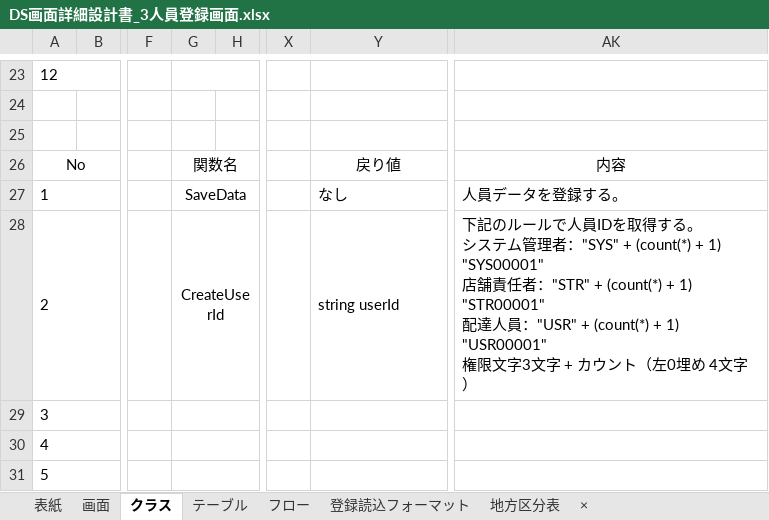
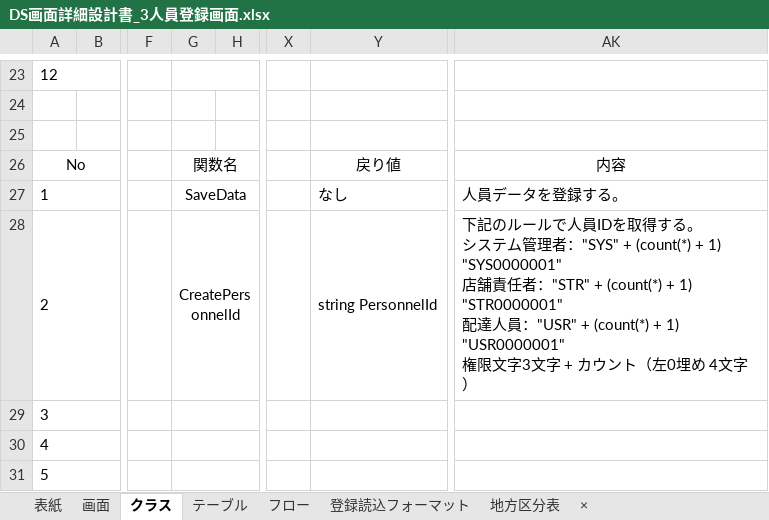
Before and after one commit to HasegawaTakatune/DeliverySystem, an Excel workbook: DS/001_設計書/002_詳細設計書/DS画面詳細設計書_3人員登録画面.xlsx, sheet クラス, drawn as a sheet; only a part is shown, gaps mark what is left out; values as stored, in another font and other column widths than the file's, no borders; ↵ is a line break in a cell; the diff names each change by its address in the sheet, - before the commit and + after, or states it on an @@ line.

```diff
--- a/DS/001_設計書/002_詳細設計書/DS画面詳細設計書_3人員登録画面.xlsx (sheet クラス)
+++ b/DS/001_設計書/002_詳細設計書/DS画面詳細設計書_3人員登録画面.xlsx (sheet クラス)
-G28: CreateUserId
+G28: CreatePersonnelId
-Y28: string userId
+Y28: string PersonnelId
-AK28: …+ (count(*) + 1) "SYS00001" ↵ 店舗責任者："STR" + (count(*) + 1) "STR00001" ↵ 配達人員："USR" + (count(*) + 1) "USR00001" ↵ 権限文字…
+AK28: …+ (count(*) + 1) "SYS0000001" ↵ 店舗責任者："STR" + (count(*) + 1) "STR0000001" ↵ 配達人員："USR" + (count(*) + 1) "USR0000001" ↵ 権限文字…
```
Also changed, not shown: sheet 画面, sheet テーブル, DS/001_設計書/002_詳細設計書/DS構造体詳細設計書.xlsx, DS/001_設計書/002_詳細設計書/DS画面詳細設計書_1ログイン画面.xlsx, 4 other files.
